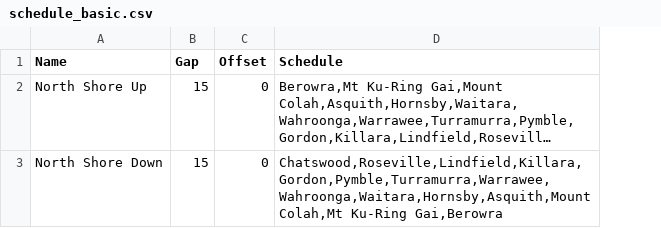
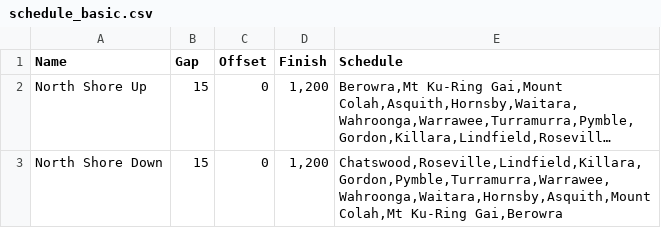
Before and after one commit to henryc47/Thesis_Public_Transport_Optimisation, a CSV file: schedule_basic.csv, drawn as a sheet; long unchanged cells end in …; the diff names each change by its address in the sheet, - before the commit and + after, or states it on an @@ line.

```diff
--- a/schedule_basic.csv
+++ b/schedule_basic.csv
+column D (Finish), rows 2-3: 1,200 | 1,200
```
Also changed, not shown: 5 other files.
